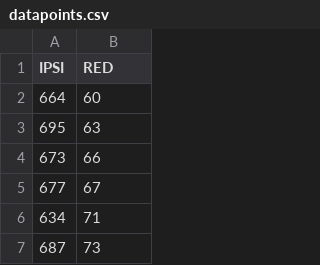
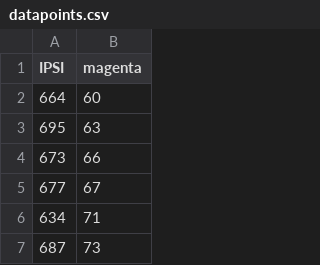
Before and after one commit to davidcsterratt/retistruct, a CSV file: pkg/retistructdemos/inst/extdata/Figure_6-data/left-ipsi/datapoints.csv, drawn as a sheet; only a part is shown.

Commit message:
* Changed red and green to magenta and cyan to match paper
git-svn-id: svn+ssh://r-forge.r-project.org/svnroot/retistruct@1213 edb9625f-4e0d-4859-8d74-9fd3b1da38cb

```diff
--- a/pkg/retistructdemos/inst/extdata/Figure_6-data/left-ipsi/datapoints.csv
+++ b/pkg/retistructdemos/inst/extdata/Figure_6-data/left-ipsi/datapoints.csv
@@ -1,2 +1,2 @@
-IPSI,RED
+IPSI,magenta
 664,60
```
Also changed, not shown: pkg/retistructdemos/inst/extdata/Figure_6-data/left-contra/datapoints.csv, pkg/retistructdemos/inst/extdata/Figure_6-data/right-contra/datapoints.csv, 1 other file.
